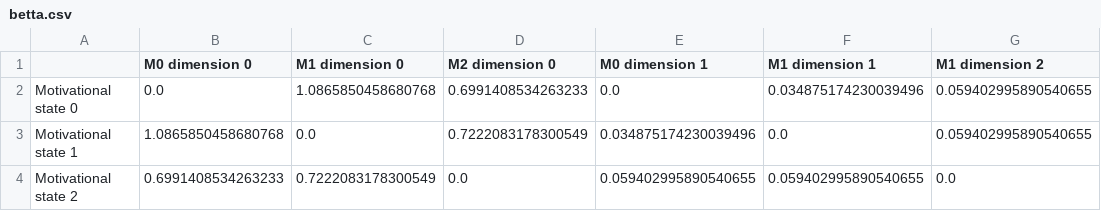
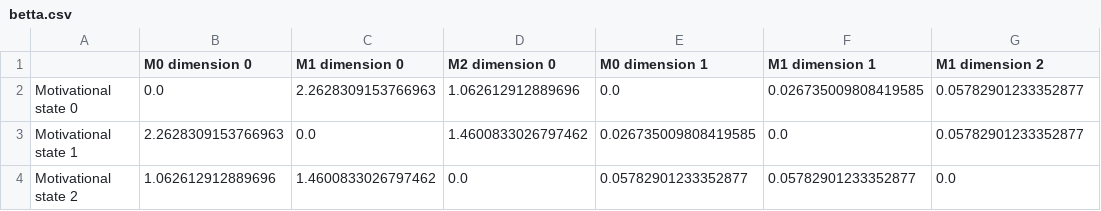
Before and after one commit to fritzpere/TFM, a CSV file: results/subject_26/electrode_space/intensities/bottleneck_tables/betta.csv, drawn as a sheet.

```diff
--- a/results/subject_26/electrode_space/intensities/bottleneck_tables/betta.csv
+++ b/results/subject_26/electrode_space/intensities/bottleneck_tables/betta.csv
@@ -1,4 +1,4 @@
 ,M0 dimension 0,M1 dimension 0,M2 dimension 0,M0 dimension 1,M1 dimension 1,M1 dimension 2
-Motivational state 0,0.0,1.0865850458680768,0.6991408534263233,0.0,0.034875174230039496,0.059402995890540655
-Motivational state 1,1.0865850458680768,0.0,0.7222083178300549,0.034875174230039496,0.0,0.059402995890540655
-Motivational state 2,0.6991408534263233,0.7222083178300549,0.0,0.059402995890540655,0.059402995890540655,0.0
+Motivational state 0,0.0,2.2628309153766963,1.062612912889696,0.0,0.026735009808419585,0.05782901233352877
+Motivational state 1,2.2628309153766963,0.0,1.4600833026797462,0.026735009808419585,0.0,0.05782901233352877
+Motivational state 2,1.062612912889696,1.4600833026797462,0.0,0.05782901233352877,0.05782901233352877,0.0
```
Also changed, not shown: results/subject_25/electrode_space/intensities/bottleneck_tables/gamma.csv, results/subject_25/font_space/intensities/bottleneck_tables/betta.csv, 54 other files.
